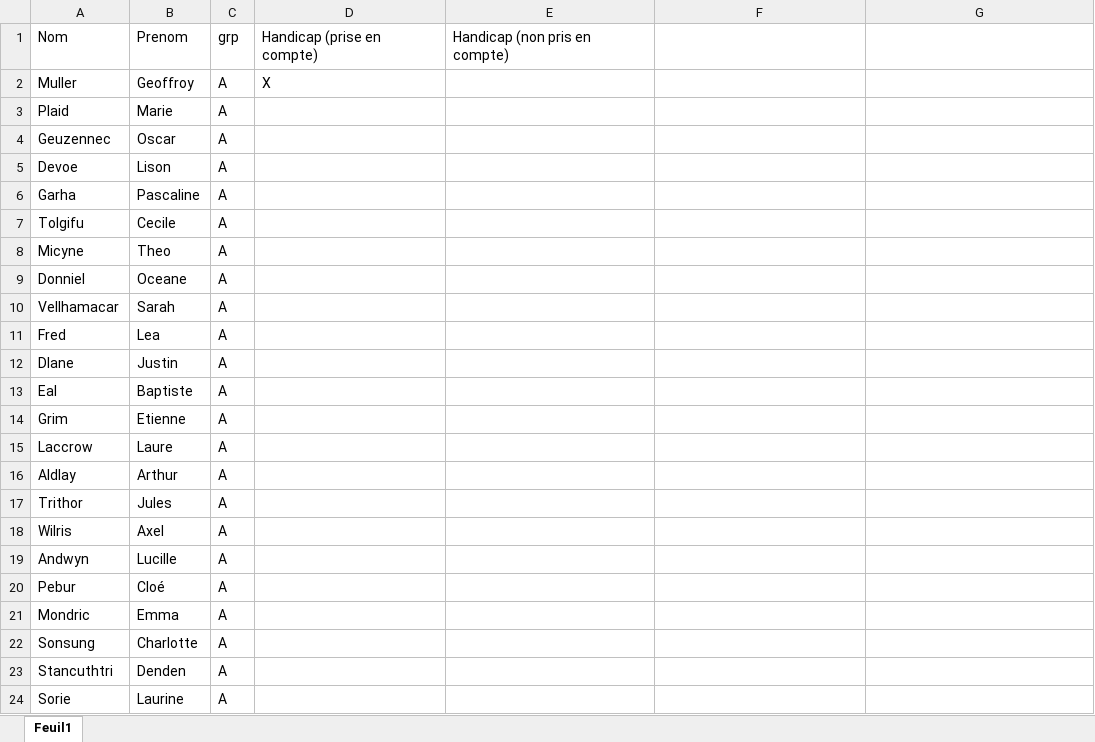
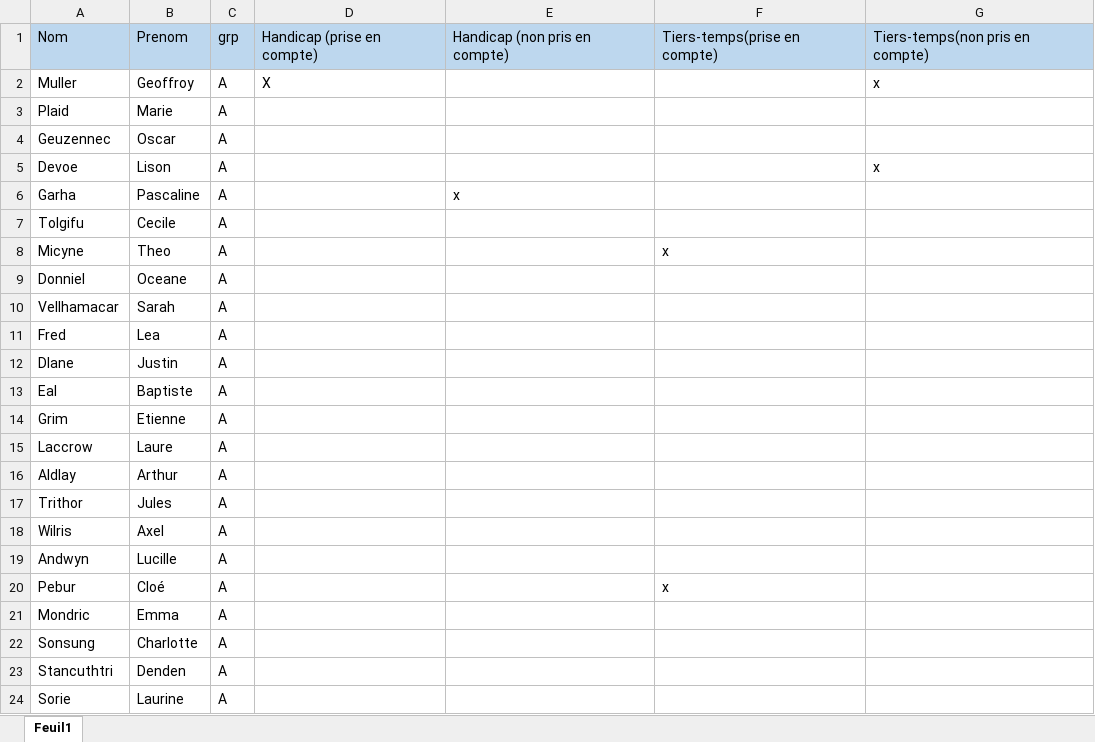
Before and after one commit to GeoffroyMuller/S3B_s23_BIANCALANA_GUEZENNEC_MULLER_PLAID, an Excel workbook: fichierPourTest/JeuDonnee.xlsx, sheet Feuil1, drawn as a sheet; only a part is shown; values as stored, in another font and other column widths than the file's, no borders; the diff names each change by its address in the sheet, - before the commit and + after, or states it on an @@ line.

```diff
--- a/fichierPourTest/JeuDonnee.xlsx (sheet Feuil1)
+++ b/fichierPourTest/JeuDonnee.xlsx (sheet Feuil1)
-A1:G1 fill: none
+A1:G1 fill: #BDD7EE
-F1: (empty)
+F1: Tiers-temps(prise en compte)
-G1: (empty)
+G1: Tiers-temps(non pris en compte)
-G2: (empty)
+G2: x
-G5: (empty)
+G5: x
-E6: (empty)
+E6: x
-F8: (empty)
+F8: x
-F20: (empty)
+F20: x
```
Also changed, not shown: 3 other files.
